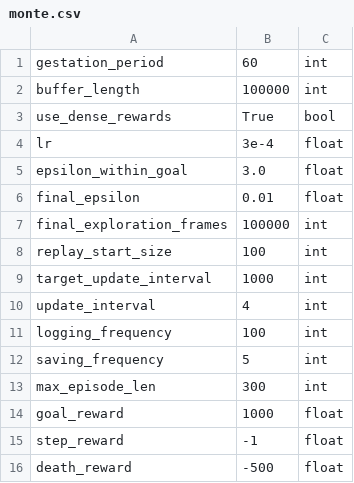
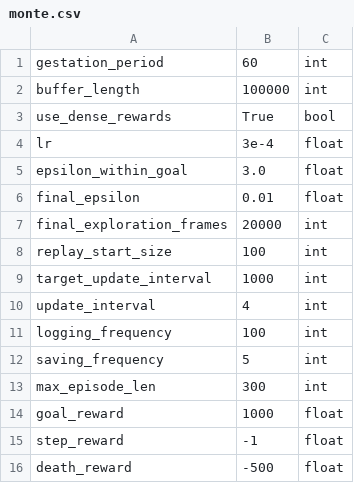
Before and after one commit to zhouzypaul/policy-transfer-lifelong-rl, a CSV file: hyperparams/monte.csv, drawn as a sheet.

Commit message:
set torch random seed; update hyperparam final_exploration_frames, option is can now be learned

```diff
--- a/hyperparams/monte.csv
+++ b/hyperparams/monte.csv
@@ -6,3 +6,3 @@ epsilon_within_goal,3.0,float
 final_epsilon,0.01,float
-final_exploration_frames,100000,int
+final_exploration_frames,20000,int
 replay_start_size,100,int
```
Also changed, not shown: 2 other files.
